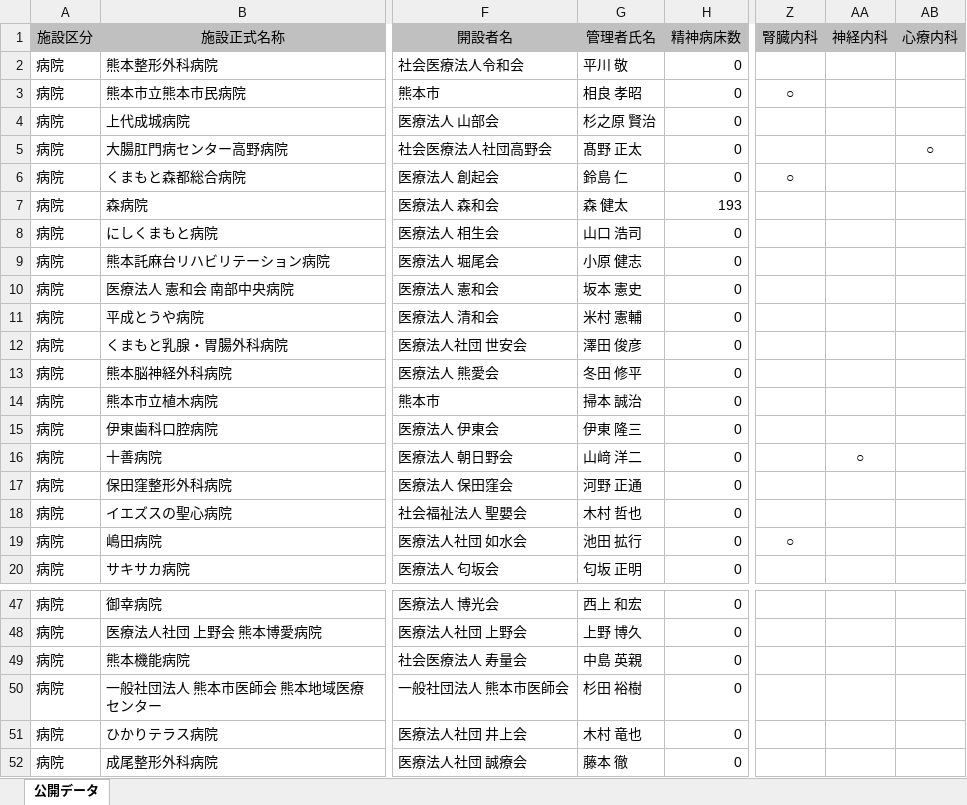
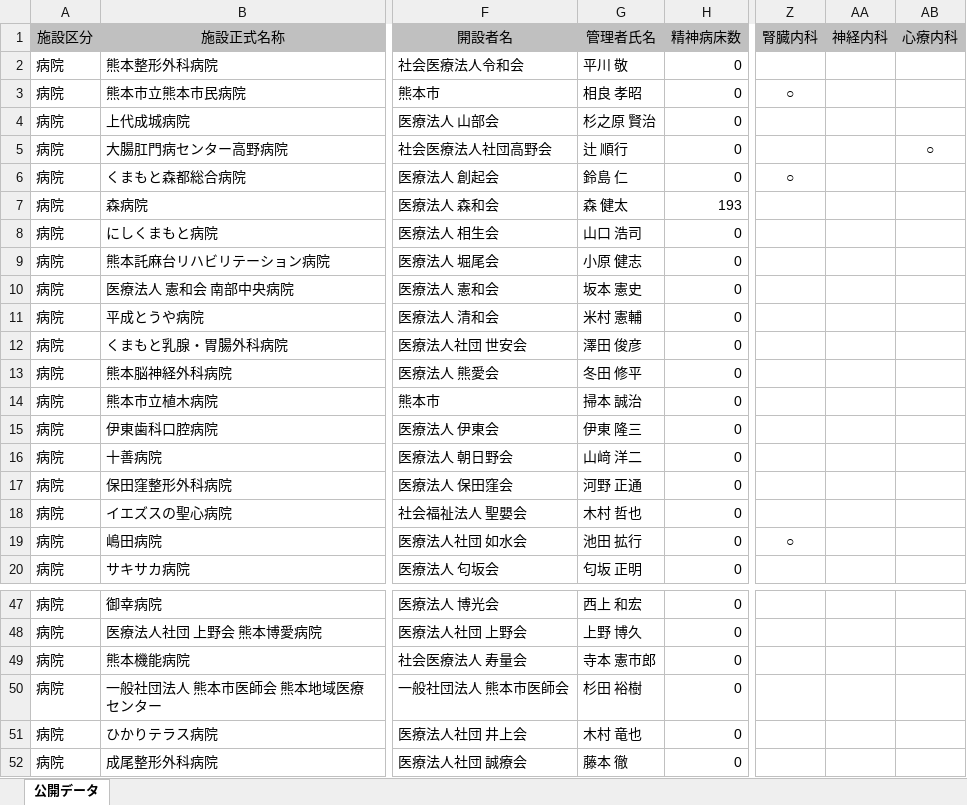
Before and after one commit to codeforkumamoto/od_kumamoto_city, an Excel workbook: data/byouin_list/org/byouin_list.xlsx, sheet 公開データ, drawn as a sheet; only a part is shown, gaps mark what is left out; values as stored, in another font and other column widths than the file's, no borders; the diff names each change by its address in the sheet, - before the commit and + after, or states it on an @@ line.

```diff
--- a/data/byouin_list/org/byouin_list.xlsx (sheet 公開データ)
+++ b/data/byouin_list/org/byouin_list.xlsx (sheet 公開データ)
-G5 (管理者氏名): 髙野 正太
+G5 (管理者氏名): 辻 順行
-AA16 (神経内科): ○
+AA16 (神経内科): (empty)
-G49 (管理者氏名): 中島 英親
+G49 (管理者氏名): 寺本 憲市郎
```
Also changed, not shown: 1 other file.
